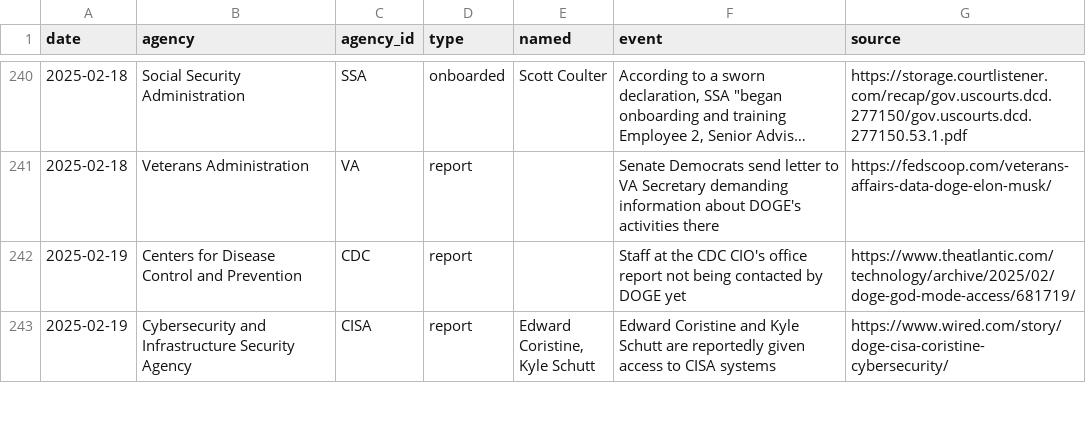
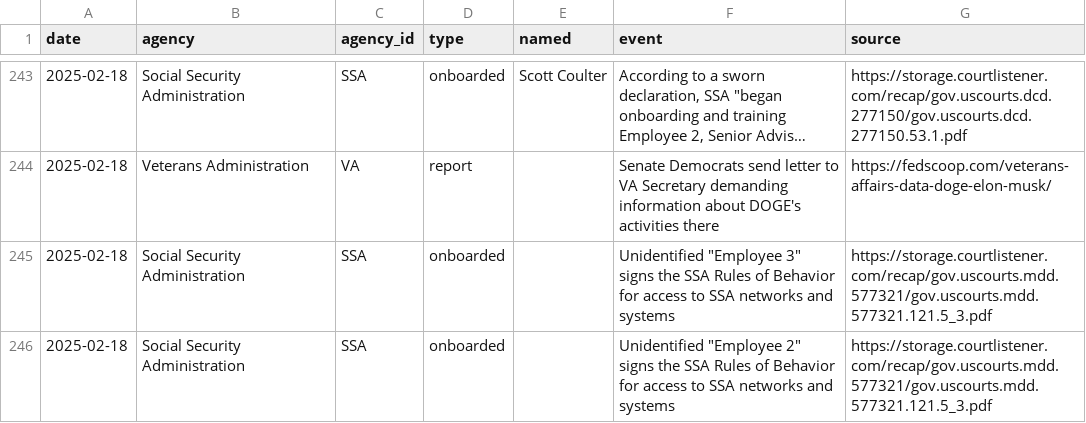
Before and after one commit to harrisj/trump_data, a CSV file: it_modernization/events.csv, drawn as a sheet; only a part is shown, gaps mark what is left out; the shorter side is filled out with more unchanged rows; long unchanged cells end in …; the diff covers the shown part only; the diff names each change by its address in the sheet, - before the commit and + after, or states it on an @@ line.

```diff
--- a/it_modernization/events.csv
+++ b/it_modernization/events.csv
+row 245: 2025-02-18 | Social Security Administration | SSA | onboarded |  | Unidentified "Employee 3" signs the SSA Rules of Behavior for access to SSA networks and systems | https://storage.courtlistener.com/recap/gov.uscourts.mdd.577321/gov.uscourts.mdd.577321.121.5_3.pdf
+row 246: 2025-02-18 | Social Security Administration | SSA | onboarded |  | Unidentified "Employee 2" signs the SSA Rules of Behavior for access to SSA networks and systems | https://storage.courtlistener.com/recap/gov.uscourts.mdd.577321/gov.uscourts.mdd.577321.121.5_3.pdf
```
Also changed, not shown: 10 added rows and 1 edited cell elsewhere in this file, 7 other files.
